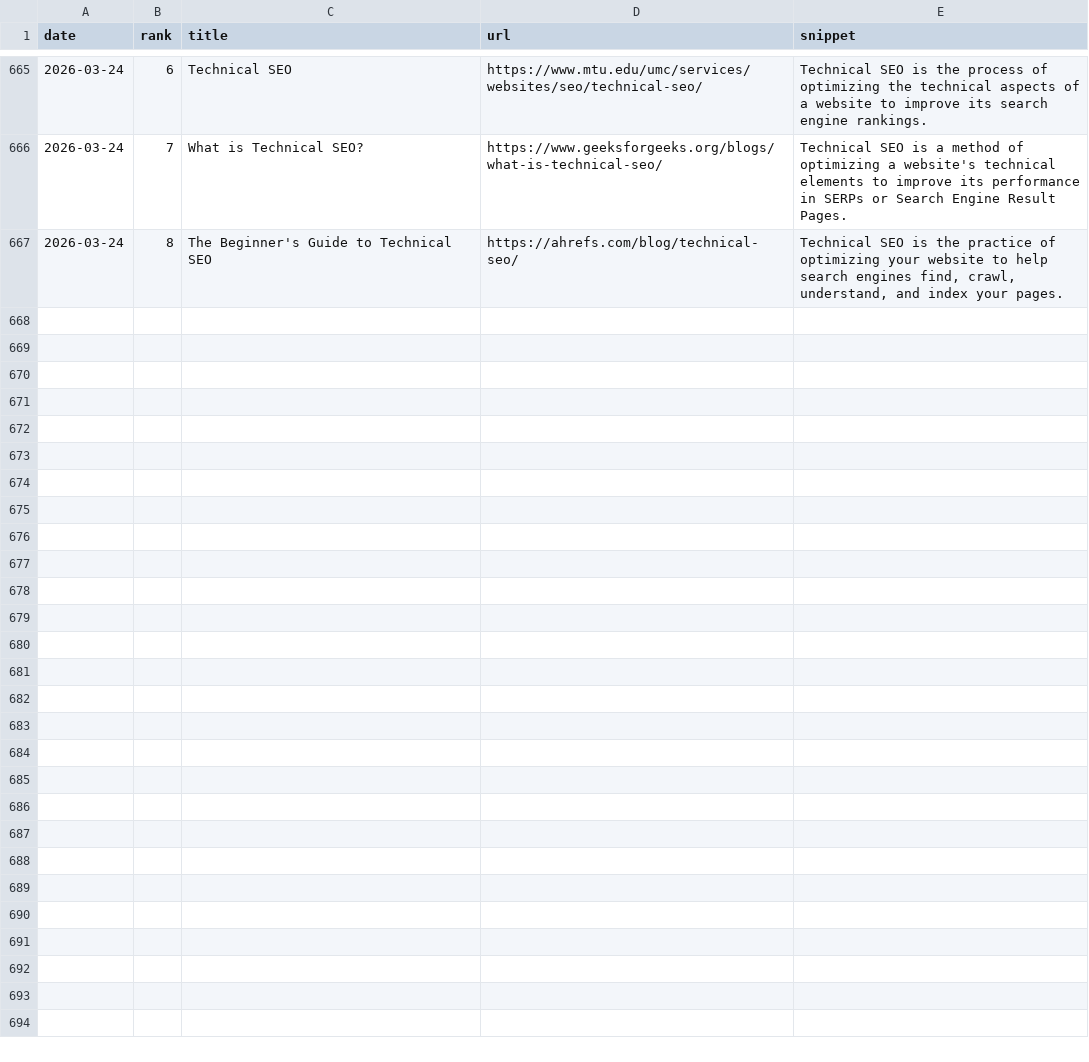
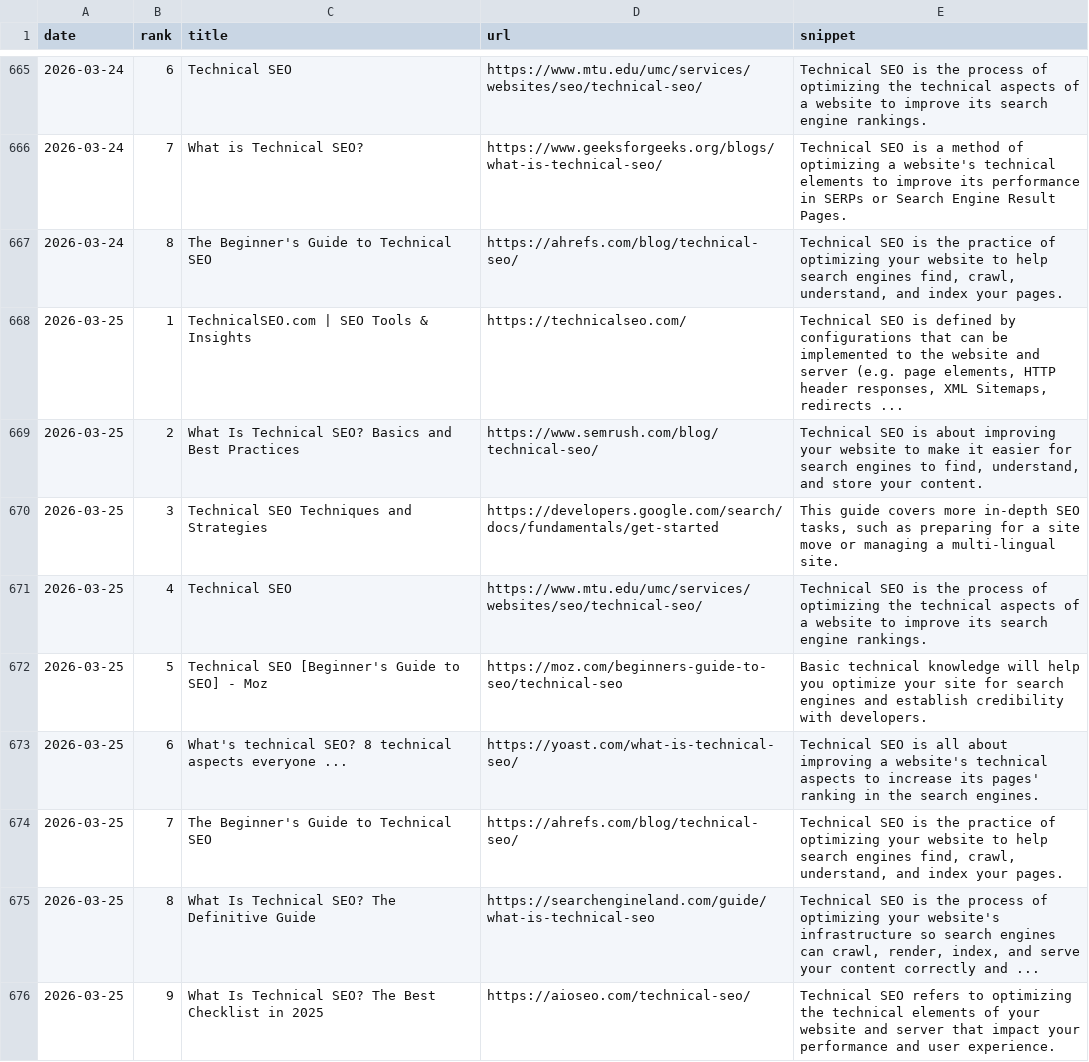
Before and after one commit to takuma51/aio-search-analyzer, a CSV file: seo_data.csv, drawn as a sheet; only a part is shown, gaps mark what is left out.

```diff
--- a/seo_data.csv
+++ b/seo_data.csv
@@ -667 +667,10 @@ date,rank,title,url,snippet
 2026-03-24,8,The Beginner's Guide to Technical SEO,https://ahrefs.com/blog/technical-seo/,"Technical SEO is the practice of optimizing your website to help search engines find, crawl, understand, and index your pages."
+2026-03-25,1,TechnicalSEO.com | SEO Tools & Insights,https://technicalseo.com/,"Technical SEO is defined by configurations that can be implemented to the website and server (e.g. page elements, HTTP header responses, XML Sitemaps, redirects ..."
+2026-03-25,2,What Is Technical SEO? Basics and Best Practices,https://www.semrush.com/blog/technical-seo/,"Technical SEO is about improving your website to make it easier for search engines to find, understand, and store your content."
+2026-03-25,3,Technical SEO Techniques and Strategies,https://developers.google.com/search/docs/fundamentals/get-started,"This guide covers more in-depth SEO tasks, such as preparing for a site move or managing a multi-lingual site."
+2026-03-25,4,Technical SEO,https://www.mtu.edu/umc/services/websites/seo/technical-seo/,Technical SEO is the process of optimizing the technical aspects of a website to improve its search engine rankings.
+2026-03-25,5,Technical SEO [Beginner's Guide to SEO] - Moz,https://moz.com/beginners-guide-to-seo/technical-seo,Basic technical knowledge will help you optimize your site for search engines and establish credibility with developers.
+2026-03-25,6,What's technical SEO? 8 technical aspects everyone ...,https://yoast.com/what-is-technical-seo/,Technical SEO is all about improving a website's technical aspects to increase its pages' ranking in the search engines.
+2026-03-25,7,The Beginner's Guide to Technical SEO,https://ahrefs.com/blog/technical-seo/,"Technical SEO is the practice of optimizing your website to help search engines find, crawl, understand, and index your pages."
+2026-03-25,8,What Is Technical SEO? The Definitive Guide,https://searchengineland.com/guide/what-is-technical-seo,"Technical SEO is the process of optimizing your website's infrastructure so search engines can crawl, render, index, and serve your content correctly and ..."
+2026-03-25,9,What Is Technical SEO? The Best Checklist in 2025,https://aioseo.com/technical-seo/,Technical SEO refers to optimizing the technical elements of your website and server that impact your performance and user experience.
```
